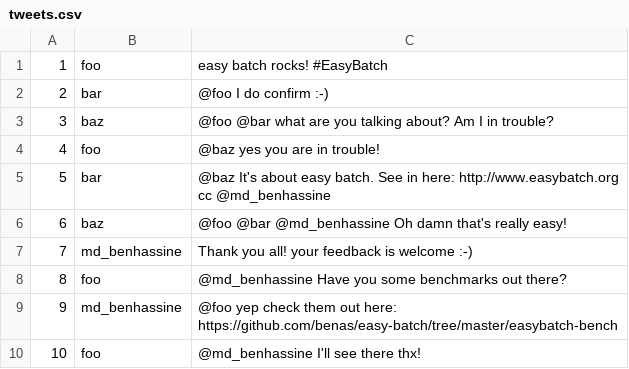
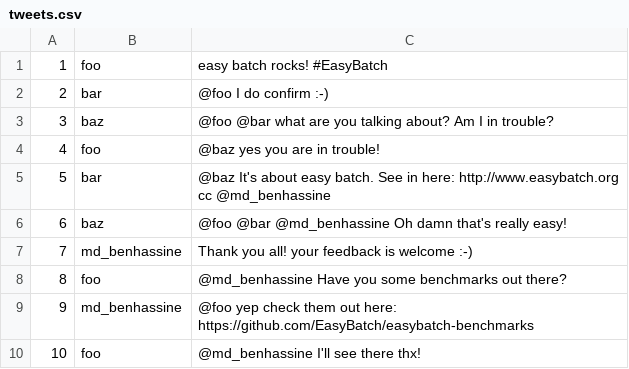
Before and after one commit to tusharbhasme/easybatch-tutorials, a CSV file: src/main/resources/org/easybatch/tutorials/advanced/parallel/tweets.csv, drawn as a sheet.

Commit message:
update benchmarks link

```diff
--- a/src/main/resources/org/easybatch/tutorials/advanced/parallel/tweets.csv
+++ b/src/main/resources/org/easybatch/tutorials/advanced/parallel/tweets.csv
@@ -8,3 +8,3 @@
 8,foo,@md_benhassine Have you some benchmarks out there?
-9,md_benhassine,@foo yep check them out here: https://github.com/benas/easy-batch/tree/master/easybatch-bench
+9,md_benhassine,@foo yep check them out here: https://github.com/EasyBatch/easybatch-benchmarks
 10,foo,@md_benhassine I'll see there thx!
```
